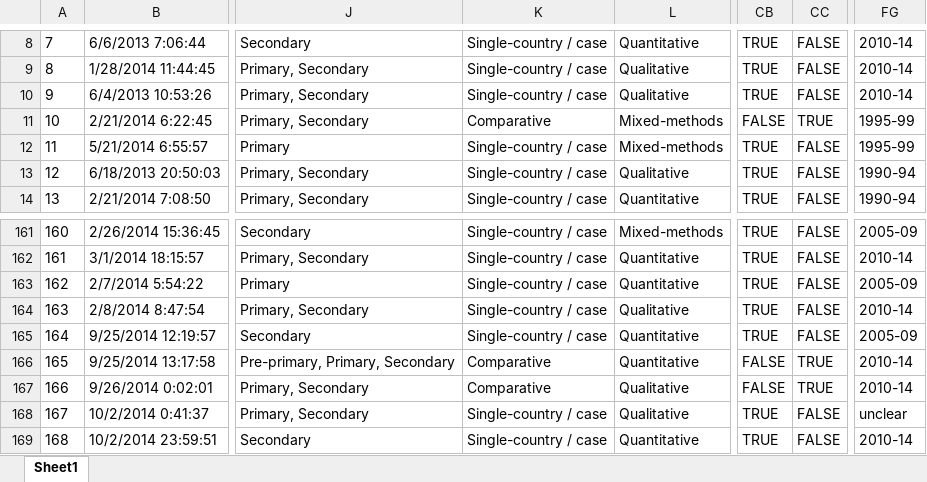
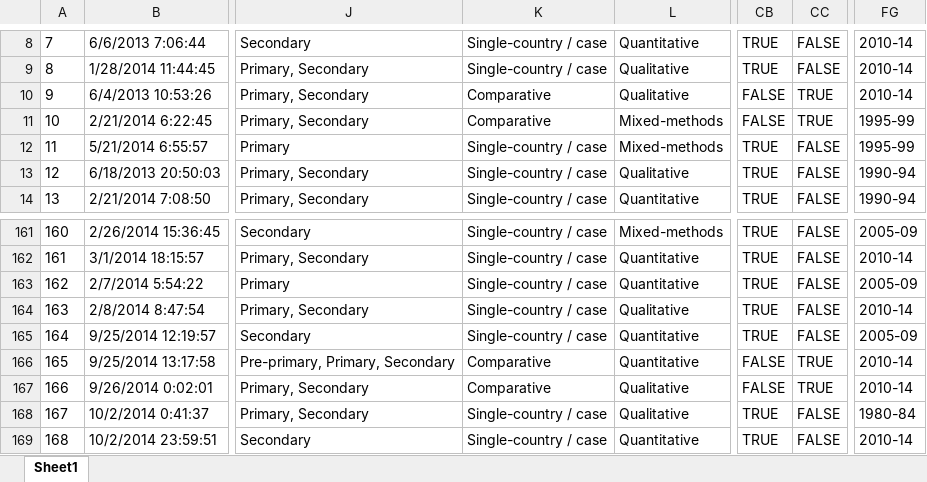
Before and after one commit to MikeRussellMcK/PTAnalysis, an Excel workbook: Excel Output/AllAsia.xlsx, sheet Sheet1, drawn as a sheet; only a part is shown, gaps mark what is left out; values as stored, in another font and other column widths than the file's, no borders; the diff names each change by its address in the sheet, - before the commit and + after, or states it on an @@ line.

```diff
--- a/Excel Output/AllAsia.xlsx (sheet Sheet1)
+++ b/Excel Output/AllAsia.xlsx (sheet Sheet1)
-K10: Single-country / case
+K10: Comparative
-CB10: TRUE
+CB10: FALSE
-CC10: FALSE
+CC10: TRUE
-FG168: unclear
+FG168: 1980-84
```
Also changed, not shown: Excel Output/AllChinese.xlsx, Excel Output/AllEnglish.xlsx, 4 other files.
